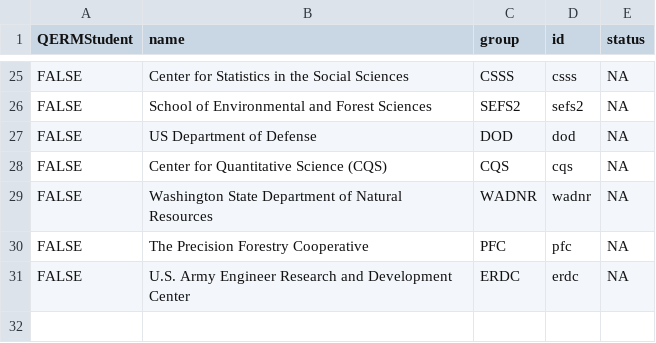
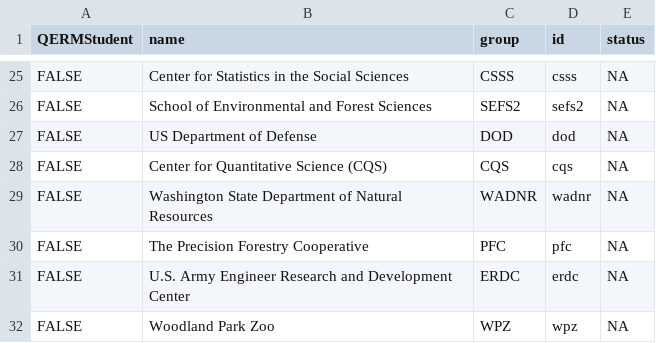
Before and after one commit to nkullman/QERMCollaborations, a CSV file: data/collaborations_nodes.csv, drawn as a sheet; only a part is shown, gaps mark what is left out.

```diff
--- a/data/collaborations_nodes.csv
+++ b/data/collaborations_nodes.csv
@@ -31 +31,2 @@ FALSE,The Precision Forestry Cooperative,PFC,pfc,NA
 FALSE,U.S. Army Engineer Research and Development Center,ERDC,erdc,NA
+FALSE,Woodland Park Zoo,WPZ,wpz,NA
```
Also changed, not shown: data/collaborations_links.csv, data/ecosystems_links.csv, 6 other files.
